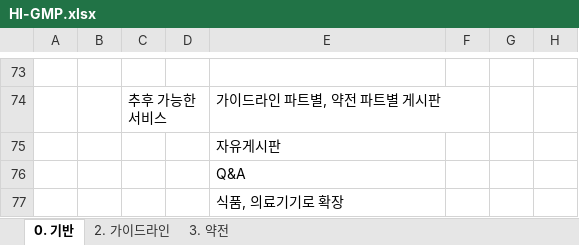
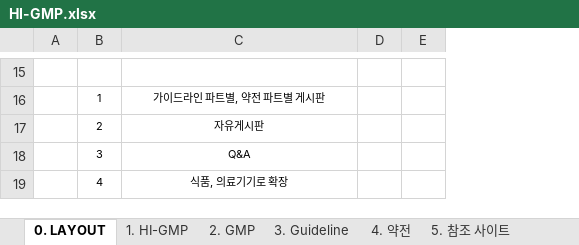
Before and after one commit to rlachdgns/HI-GMP, an Excel workbook: HI-GMP/HI-GMP.xlsx, sheet 0. LAYOUT, drawn as a sheet; only a part is shown, gaps mark what is left out; values as stored, in another font and other column widths than the file's, no borders; removed rows and columns are numbered as before the commit, all else as after; the diff covers the shown part only; the diff names each change by its address in the sheet, - before the commit and + after, or states it on an @@ line.

```diff
--- a/HI-GMP/HI-GMP.xlsx (sheet 0. LAYOUT)
+++ b/HI-GMP/HI-GMP.xlsx (sheet 0. LAYOUT)
-sheet tab: 0. 기반
+sheet tab: 0. LAYOUT
-sheet tab: 2. 가이드라인
+sheet tab: 3. Guideline
-sheet tab: 3. 약전
+sheet tab: 4. 약전
+sheet tab: 1. HI-GMP
+sheet tab: 2. GMP
+sheet tab: 5. 참조 사이트
-column B, empty
-column C, row 74: 추후 가능한 서비스
-column D, empty
+column B, rows 16-19: 1 | 2 | 3 | 4
-column F, empty
-column G, empty
-column H, empty
+column D, empty
+column E, empty
@@ C16:C19 text size: smaller, alignment: left → center @@
```
Also changed, not shown: 4 added rows, 62 removed rows, 3 moved rows, 1 edited cell, cell formats and merged cells elsewhere in this sheet, sheet 3. Guideline, sheet 4. 약전, 3 other files.
